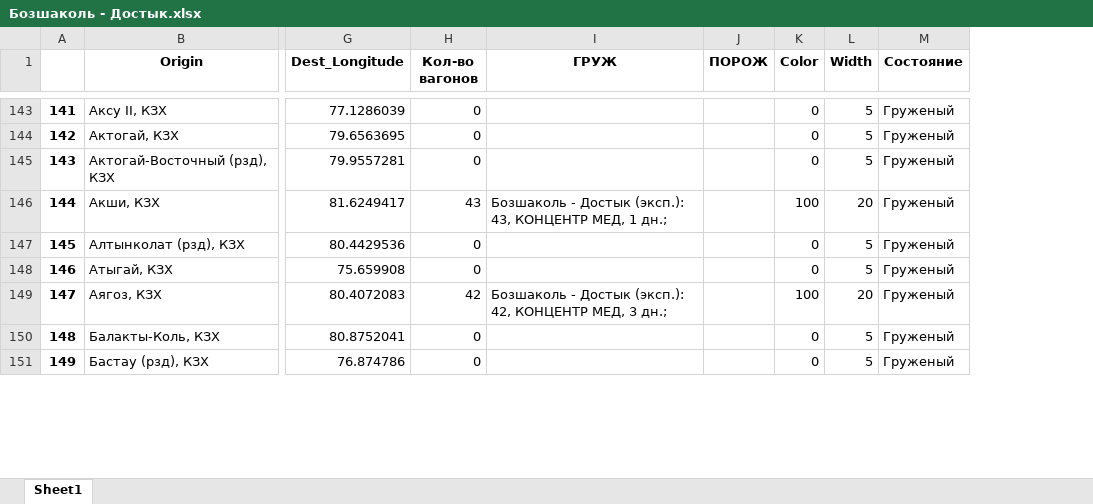
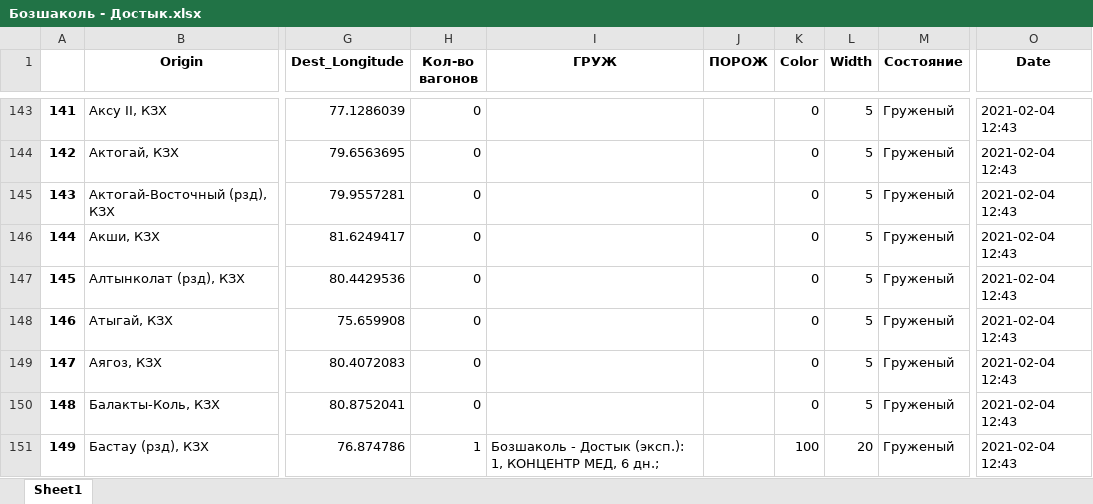
Before and after one commit to Khakim0508/Azurite_Analytics, an Excel workbook: src/output_files/Бозшаколь - Достык.xlsx, sheet Sheet1, drawn as a sheet; only a part is shown, gaps mark what is left out; values as stored, in another font and other column widths than the file's, no borders; the diff covers the shown part only; the diff names each change by its address in the sheet, - before the commit and + after, or states it on an @@ line.

```diff
--- a/src/output_files/Бозшаколь - Достык.xlsx (sheet Sheet1)
+++ b/src/output_files/Бозшаколь - Достык.xlsx (sheet Sheet1)
+column O (Date), rows 143-151: all 2021-02-04 12:43
@@ column A renumbered from row 15 down @@
-H146 (Кол-во вагонов): 43
+H146 (Кол-во вагонов): 0
-I146 (ГРУЖ): Бозшаколь - Достык (эксп.): 43, КОНЦЕНТР МЕД, 1 дн.;
+I146 (ГРУЖ): (empty)
-K146 (Color): 100
+K146 (Color): 0
-L146 (Width): 20
+L146 (Width): 5
-H149 (Кол-во вагонов): 42
+H149 (Кол-во вагонов): 0
-I149 (ГРУЖ): Бозшаколь - Достык (эксп.): 42, КОНЦЕНТР МЕД, 3 дн.;
+I149 (ГРУЖ): (empty)
-K149 (Color): 100
+K149 (Color): 0
-L149 (Width): 20
+L149 (Width): 5
-H151 (Кол-во вагонов): 0
+H151 (Кол-во вагонов): 1
-I151 (ГРУЖ): (empty)
+I151 (ГРУЖ): Бозшаколь - Достык (эксп.): 1, КОНЦЕНТР МЕД, 6 дн.;
-K151 (Color): 0
+K151 (Color): 100
-L151 (Width): 5
+L151 (Width): 20
```
Also changed, not shown: 10 added rows, 7 removed rows and 273 edited cells elsewhere in this sheet, src/output_files/Актогай - Балхаш.xlsx, src/output_files/Балхаш - Достык.xlsx, 15 other files.
